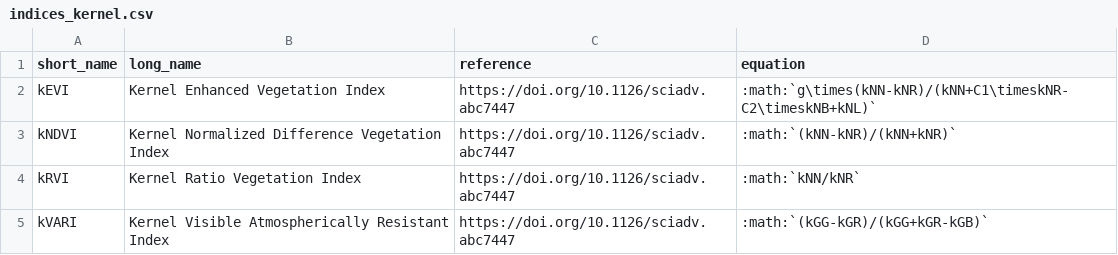
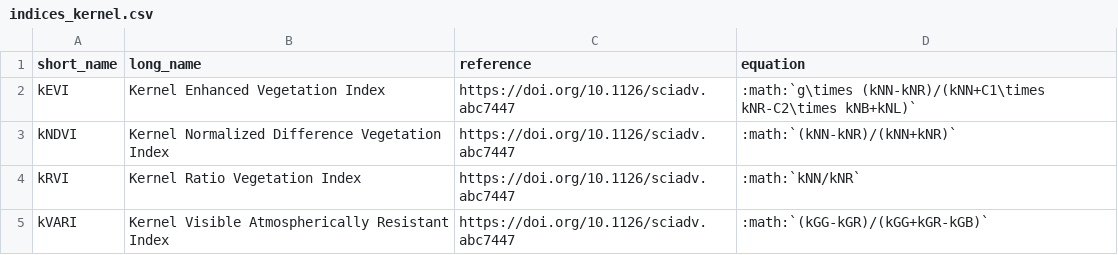
Before and after one commit to awesome-spectral-indices/awesome-spectral-indices, a CSV file: docs/_static/indices_kernel.csv, drawn as a sheet.

```diff
--- a/docs/_static/indices_kernel.csv
+++ b/docs/_static/indices_kernel.csv
@@ -1,3 +1,3 @@
 short_name,long_name,reference,equation
-kEVI,Kernel Enhanced Vegetation Index,https://doi.org/10.1126/sciadv.abc7447,:math:`g\times(kNN-kNR)/(kNN+C1\timeskNR-C2\timeskNB+kNL)`
+kEVI,Kernel Enhanced Vegetation Index,https://doi.org/10.1126/sciadv.abc7447,:math:`g\times (kNN-kNR)/(kNN+C1\times kNR-C2\times kNB+kNL)`
 kNDVI,Kernel Normalized Difference Vegetation Index,https://doi.org/10.1126/sciadv.abc7447,:math:`(kNN-kNR)/(kNN+kNR)`
```
Also changed, not shown: docs/_static/indices_burn.csv, docs/_static/indices_snow.csv, 3 other files.
